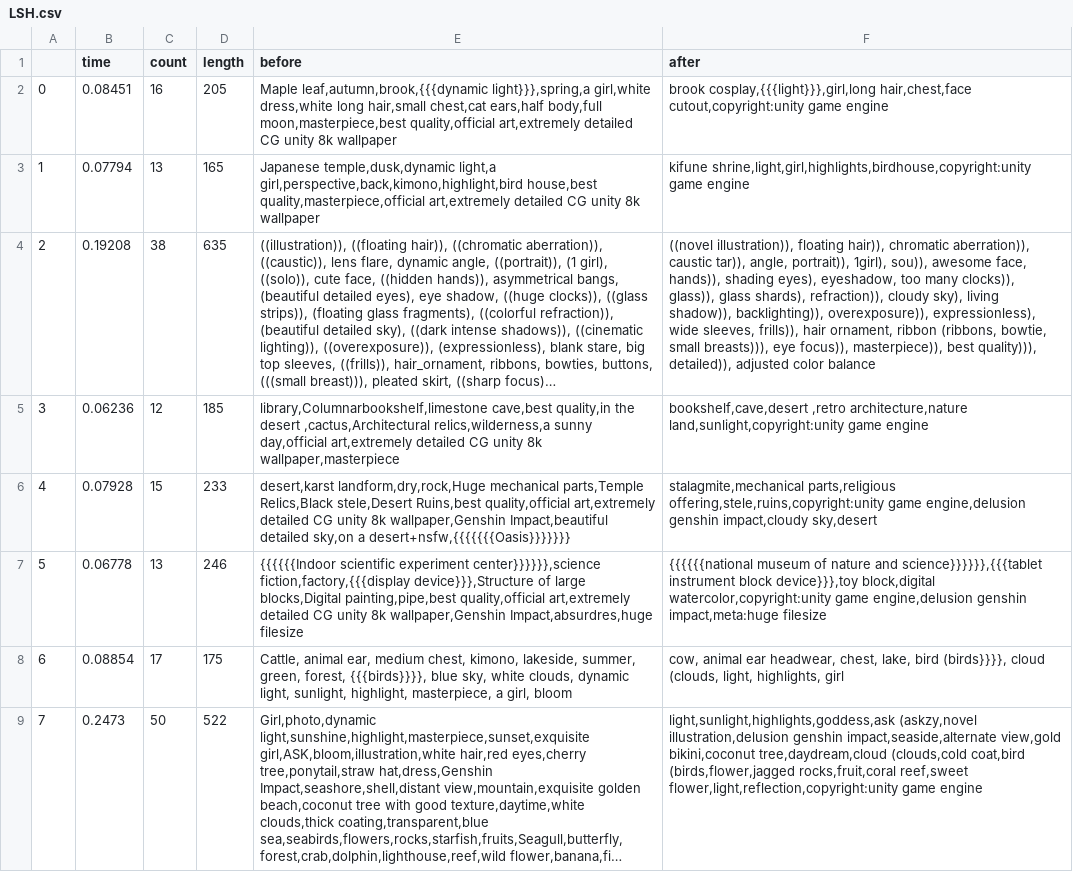
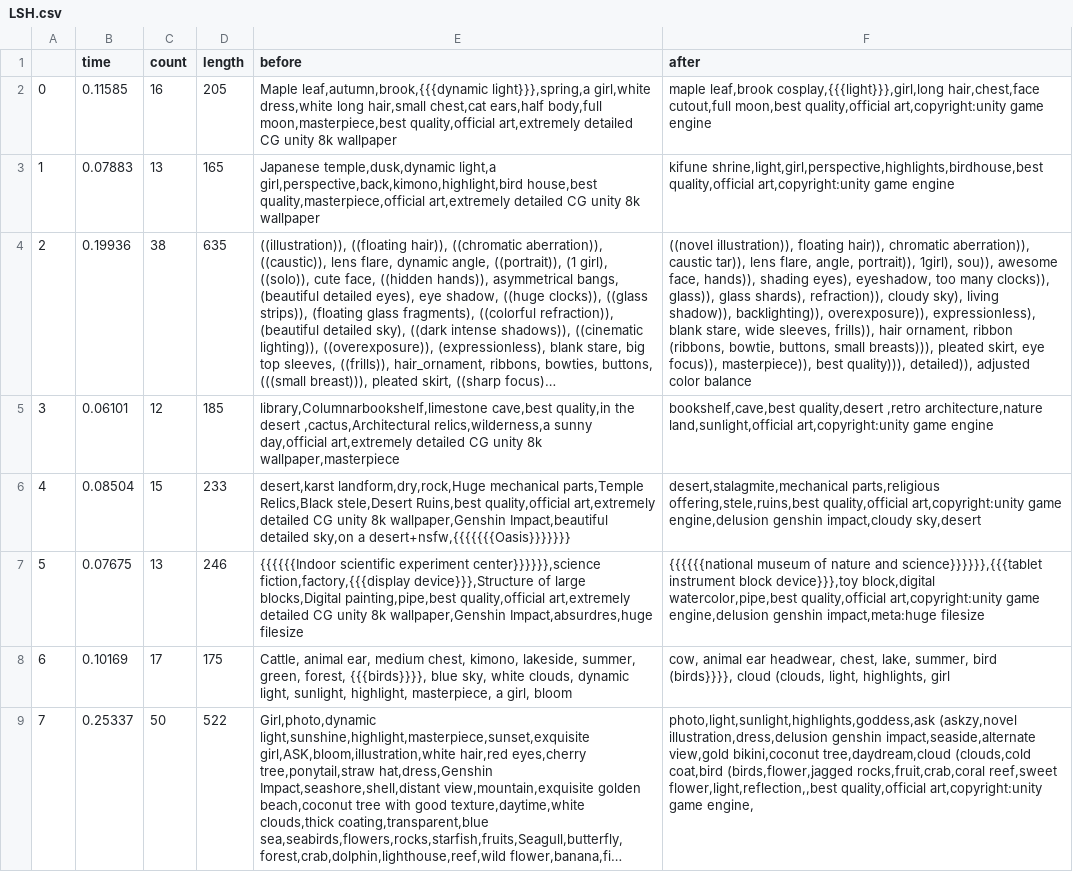
Before and after one commit to sunieee/fassi_speedtest, a CSV file: output/LSH.csv, drawn as a sheet; only a part is shown; long unchanged cells end in …; the diff covers the shown part only; the diff names each change by its address in the sheet, - before the commit and + after, or states it on an @@ line.

```diff
--- a/output/LSH.csv
+++ b/output/LSH.csv
-B2 (time): 0.08451
+B2 (time): 0.11585
-F2 (after): brook cosplay,{{{light}}},girl,long hair,chest,face cutout,copyright:unity game engine
+F2 (after): maple leaf,brook cosplay,{{{light}}},girl,long hair,chest,face cutout,full moon,best quality,official art,copyright:unity game engine
-B3 (time): 0.07794
+B3 (time): 0.07883
-F3 (after): kifune shrine,light,girl,highlights,birdhouse,copyright:unity game engine
+F3 (after): kifune shrine,light,girl,perspective,highlights,birdhouse,best quality,official art,copyright:unity game engine
-B4 (time): 0.19208
+B4 (time): 0.19936
-F4 (after): …caustic tar)), angle, portrait)), 1girl), sou)), awesome face, hands)), shading eyes), eyeshadow, too many clocks)), glass)), glass shards), refraction)), cloudy sky), living shadow)), backlighting)), overexposure)), expressionless), wide sleeves, frills)), hair ornament, ribbon (ribbons, bowtie, small breasts))), eye focus)),…
+F4 (after): …caustic tar)), lens flare, angle, portrait)), 1girl), sou)), awesome face, hands)), shading eyes), eyeshadow, too many clocks)), glass)), glass shards), refraction)), cloudy sky), living shadow)), backlighting)), overexposure)), expressionless), blank stare, wide sleeves, frills)), hair ornament, ribbon (ribbons, bowtie, buttons, small breasts))), pleated skirt, eye focus)),…
-B5 (time): 0.06236
+B5 (time): 0.06101
-F5 (after): bookshelf,cave,desert ,retro architecture,nature land,sunlight,copyright:unity game engine
+F5 (after): bookshelf,cave,best quality,desert ,retro architecture,nature land,sunlight,official art,copyright:unity game engine
-B6 (time): 0.07928
+B6 (time): 0.08504
-F6 (after): stalagmite,mechanical parts,religious offering,stele,ruins,copyright:unity game engine,delusion…
+F6 (after): desert,stalagmite,mechanical parts,religious offering,stele,ruins,best quality,official art,copyright:unity game engine,delusion…
-B7 (time): 0.06778
+B7 (time): 0.07675
-F7 (after): …device}}},toy block,digital watercolor,copyright:unity game engine,delusion…
+F7 (after): …device}}},toy block,digital watercolor,pipe,best quality,official art,copyright:unity game engine,delusion…
-B8 (time): 0.08854
+B8 (time): 0.10169
-F8 (after): …chest, lake, bird (birds}}}},…
+F8 (after): …chest, lake, summer, bird (birds}}}},…
-B9 (time): 0.2473
+B9 (time): 0.25337
-F9 (after): light,sunlight,highlights,goddess,ask (askzy,novel illustration,delusion genshin impact,seaside,alternate view,gold bikini,coconut tree,daydream,cloud (clouds,cold coat,bird (birds,flower,jagged rocks,fruit,coral reef,sweet flower,light,reflection,copyright:unity game engine
+F9 (after): photo,light,sunlight,highlights,goddess,ask (askzy,novel illustration,dress,delusion genshin impact,seaside,alternate view,gold bikini,coconut tree,daydream,cloud (clouds,cold coat,bird (birds,flower,jagged rocks,fruit,crab,coral reef,sweet flower,light,reflection,,best quality,official art,copyright:unity game engine,
```
Also changed, not shown: 42 edited cells elsewhere in this file, output/IVFxFlat.csv, output/default.csv, 7 other files.
